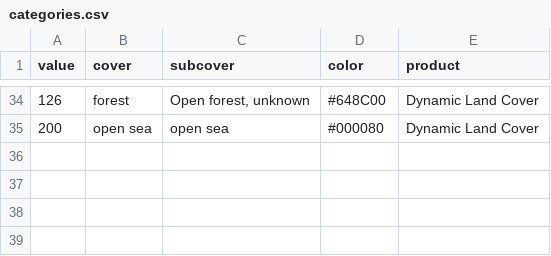
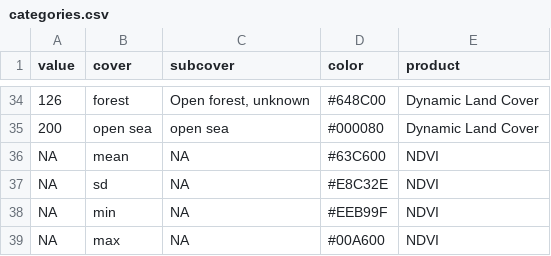
Before and after one commit to BioDivHealth/sitetool, a CSV file: app/data/categories.csv, drawn as a sheet; only a part is shown, gaps mark what is left out.

Commit message:
added NDVI

```diff
--- a/app/data/categories.csv
+++ b/app/data/categories.csv
@@ -35 +35,5 @@ value,cover,subcover,color,product
 200,open sea,open sea,#000080,Dynamic Land Cover
+NA,mean,NA,#63C600,NDVI
+NA,sd,NA,#E8C32E,NDVI
+NA,min,NA,#EEB99F,NDVI
+NA,max,NA,#00A600,NDVI
```
Also changed, not shown: 4 other files.
